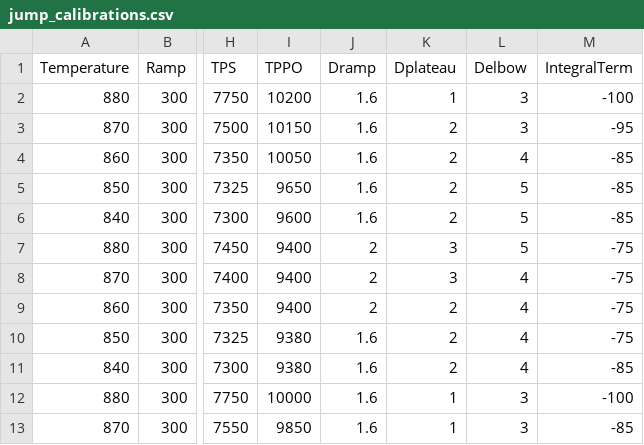
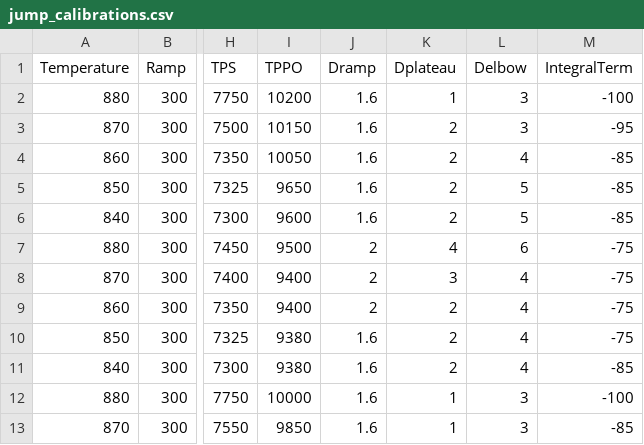
Before and after one commit to Jordi-aguilar/TLAG-manager, a CSV file: jump_calibrations.csv, drawn as a sheet; only a part is shown, gaps mark what is left out; the diff names each change by its address in the sheet, - before the commit and + after, or states it on an @@ line.

```diff
--- a/jump_calibrations.csv
+++ b/jump_calibrations.csv
-I7 (TPPO): 9400
+I7 (TPPO): 9500
-K7 (Dplateau): 3
+K7 (Dplateau): 4
-L7 (Delbow): 5
+L7 (Delbow): 6
```
Also changed, not shown: 4 other files.
